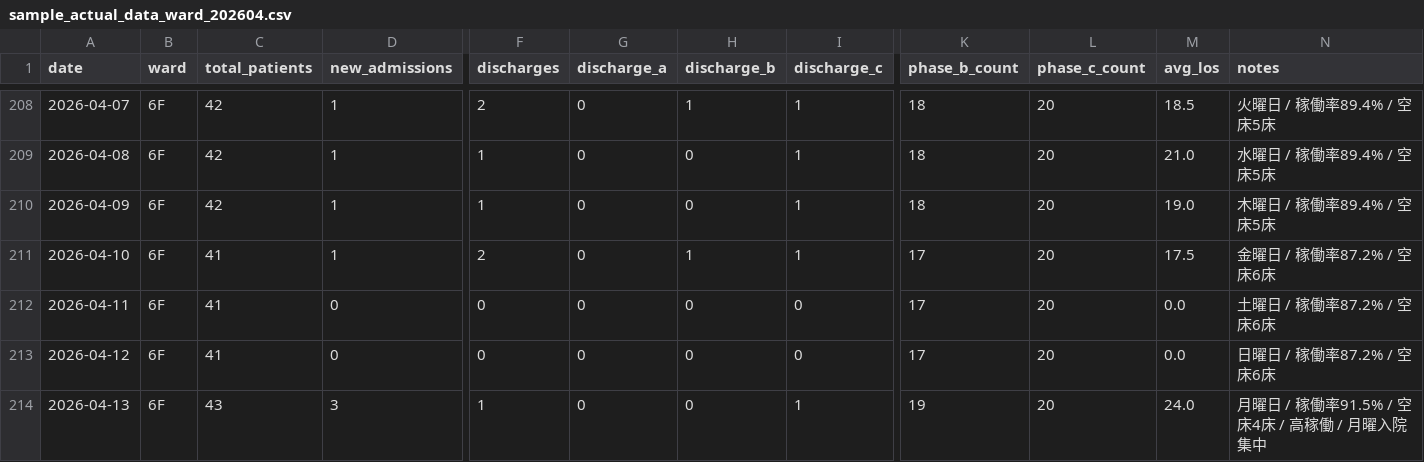
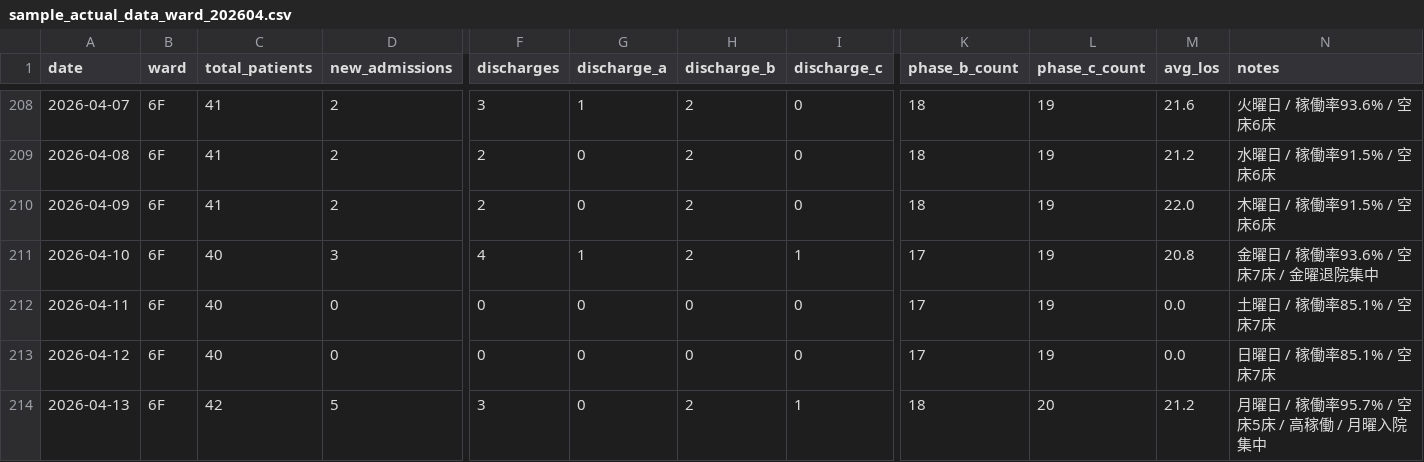
Before and after one commit to torukubota2023/bed-control-simulator, a CSV file: data/sample_actual_data_ward_202604.csv, drawn as a sheet; only a part is shown, gaps mark what is left out; the diff covers the shown part only; the diff names each change by its address in the sheet, - before the commit and + after, or states it on an @@ line.

```diff
--- a/data/sample_actual_data_ward_202604.csv
+++ b/data/sample_actual_data_ward_202604.csv
-C208:C210 (total_patients): 42
+C208:C210 (total_patients): 41
-D208:D210 (new_admissions): 1
+D208:D210 (new_admissions): 2
-F208 (discharges): 2
+F208 (discharges): 3
-G208 (discharge_a): 0
+G208 (discharge_a): 1
-H208 (discharge_b): 1
+H208 (discharge_b): 2
-I208:I210 (discharge_c): 1
+I208:I210 (discharge_c): 0
-L208:L213 (phase_c_count): 20
+L208:L213 (phase_c_count): 19
-M208 (avg_los): 18.5
+M208 (avg_los): 21.6
-N208 (notes): 火曜日 / 稼働率89.4% / 空床5床
+N208 (notes): 火曜日 / 稼働率93.6% / 空床6床
-F209:F210 (discharges): 1
+F209:F210 (discharges): 2
-H209:H210 (discharge_b): 0
+H209:H210 (discharge_b): 2
-M209 (avg_los): 21.0
+M209 (avg_los): 21.2
-N209 (notes): 水曜日 / 稼働率89.4% / 空床5床
+N209 (notes): 水曜日 / 稼働率91.5% / 空床6床
-M210 (avg_los): 19.0
+M210 (avg_los): 22.0
-N210 (notes): 木曜日 / 稼働率89.4% / 空床5床
+N210 (notes): 木曜日 / 稼働率91.5% / 空床6床
-C211:C213 (total_patients): 41
+C211:C213 (total_patients): 40
-D211 (new_admissions): 1
+D211 (new_admissions): 3
-F211 (discharges): 2
+F211 (discharges): 4
-G211 (discharge_a): 0
+G211 (discharge_a): 1
-H211 (discharge_b): 1
+H211 (discharge_b): 2
-M211 (avg_los): 17.5
+M211 (avg_los): 20.8
-N211 (notes): 金曜日 / 稼働率87.2% / 空床6床
+N211 (notes): 金曜日 / 稼働率93.6% / 空床7床 / 金曜退院集中
-N212 (notes): 土曜日 / 稼働率87.2% / 空床6床
+N212 (notes): 土曜日 / 稼働率85.1% / 空床7床
-N213 (notes): 日曜日 / 稼働率87.2% / 空床6床
+N213 (notes): 日曜日 / 稼働率85.1% / 空床7床
-C214 (total_patients): 43
+C214 (total_patients): 42
-D214 (new_admissions): 3
+D214 (new_admissions): 5
-F214 (discharges): 1
+F214 (discharges): 3
-H214 (discharge_b): 0
+H214 (discharge_b): 2
-K214 (phase_b_count): 19
+K214 (phase_b_count): 18
-M214 (avg_los): 24.0
+M214 (avg_los): 21.2
-N214 (notes): 月曜日 / 稼働率91.5% / 空床4床 / 高稼働 / 月曜入院集中
+N214 (notes): 月曜日 / 稼働率95.7% / 空床5床 / 高稼働 / 月曜入院集中
```
Also changed, not shown: 110 edited cells elsewhere in this file, 3 other files.
